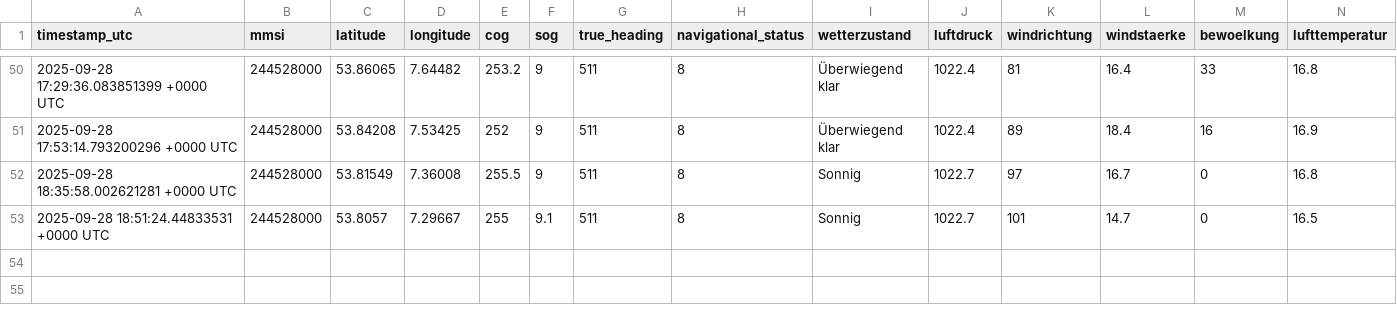
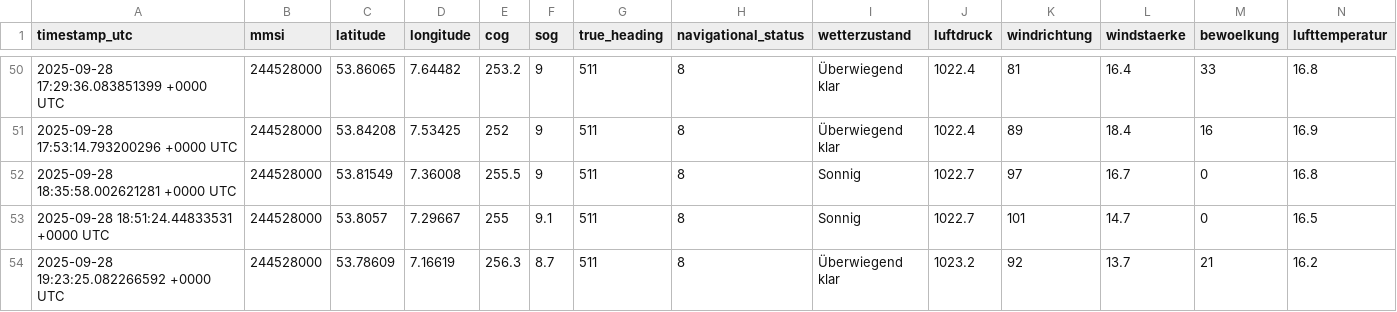
Before and after one commit to davidoesch/shiptracker, a CSV file: ais_position_reports.csv, drawn as a sheet; only a part is shown, gaps mark what is left out; rows hold the shown columns only; the diff names each change by its address in the sheet, - before the commit and + after, or states it on an @@ line.

```diff
--- a/ais_position_reports.csv
+++ b/ais_position_reports.csv
+row 54: 2025-09-28 19:23:25.082266592 +0000 UTC | 244528000 | 53.78609 | 7.16619 | 256.3 | 8.7 | 511 | 8 | Überwiegend klar | 1023.2 | 92 | 13.7 | 21 | 16.2
```
Also changed, not shown: 2 other files.
